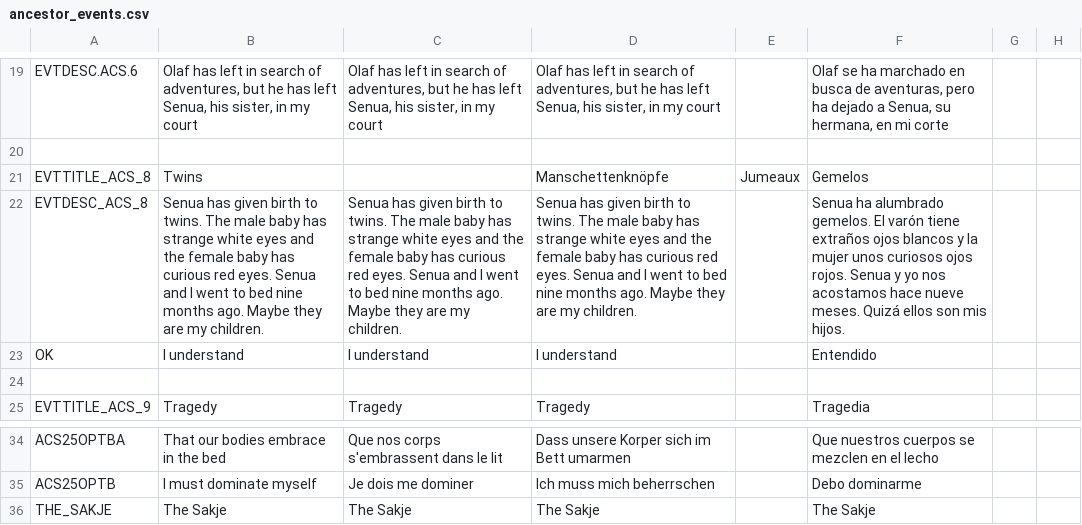
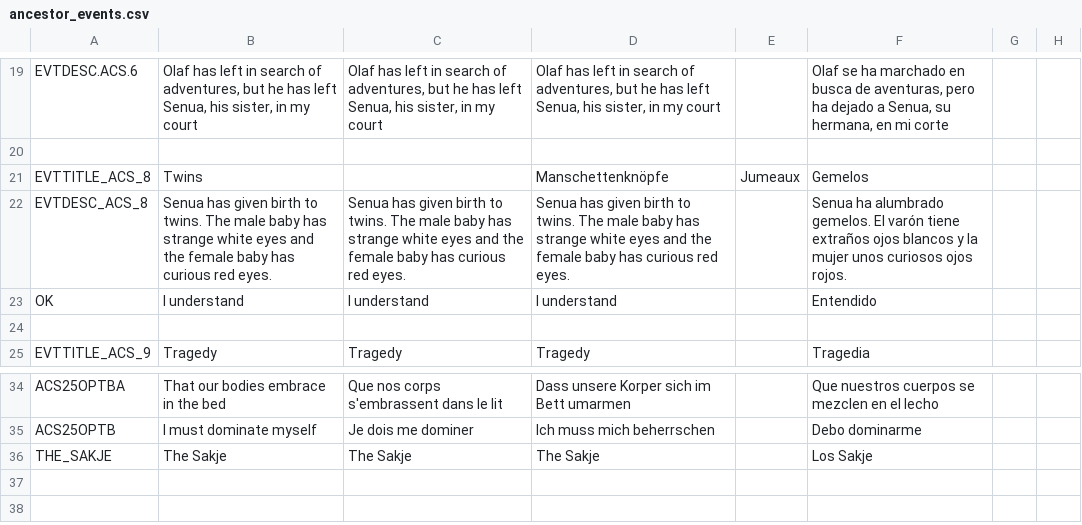
Before and after one commit to Maytok/ByakuganSharingan, a CSV file: localisation/ancestor_events.csv, drawn as a sheet; only a part is shown, gaps mark what is left out; the diff names each change by its address in the sheet, - before the commit and + after, or states it on an @@ line.

Commit message:
Flavour events :sparkles:

```diff
--- a/localisation/ancestor_events.csv
+++ b/localisation/ancestor_events.csv
-B22: …red eyes. Senua and I went to bed nine months ago. Maybe they are my children.
+B22: …red eyes.
-C22: …red eyes. Senua and I went to bed nine months ago. Maybe they are my children.
+C22: …red eyes.
-D22: …red eyes. Senua and I went to bed nine months ago. Maybe they are my children.
+D22: …red eyes.
-F22: …ojos rojos. Senua y yo nos acostamos hace nueve meses. Quizá ellos son mis hijos.
+F22: …ojos rojos.
-F36: The Sakje
+F36: Los Sakje
```
Also changed, not shown: 2 other files.
